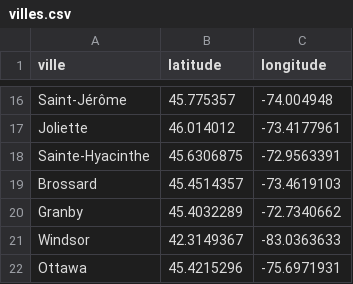
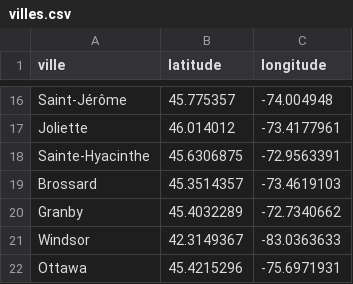
Before and after one commit to fdaudens/_maps, a CSV file: _cartes/15-11_villes-refugies/data/villes.csv, drawn as a sheet; only a part is shown, gaps mark what is left out.

Commit message:
Carte villes d'accueil réfugiés

```diff
--- a/_cartes/15-11_villes-refugies/data/villes.csv
+++ b/_cartes/15-11_villes-refugies/data/villes.csv
@@ -18,3 +18,3 @@ ville,latitude,longitude
 "Sainte-Hyacinthe",45.6306875,-72.9563391
-"Brossard",45.4514357,-73.4619103
+"Brossard",45.3514357,-73.4619103
 "Granby",45.4032289,-72.7340662
```
Also changed, not shown: 1 other file.
